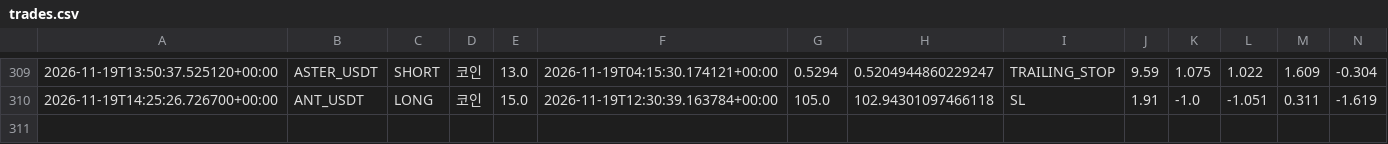
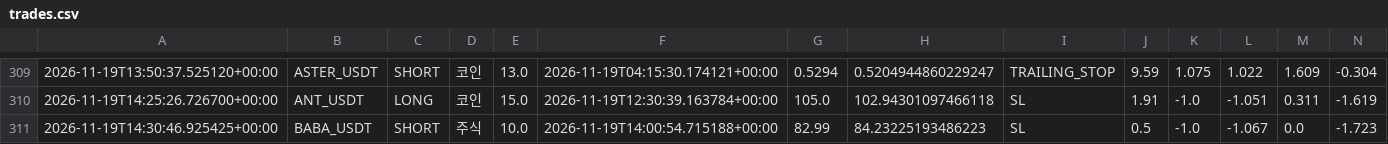
Before and after one commit to wjdtks255-lgtm/Gateio_signal, a CSV file: trades.csv, drawn as a sheet; only a part is shown, gaps mark what is left out; rows hold the shown columns only; the diff names each change by its address in the sheet, - before the commit and + after, or states it on an @@ line.

```diff
--- a/trades.csv
+++ b/trades.csv
+row 311: 2026-11-19T14:30:46.925425+00:00 | BABA_USDT | SHORT | 주식 | 10.0 | 2026-11-19T14:00:54.715188+00:00 | 82.99 | 84.23225193486223 | SL | 0.5 | -1.0 | -1.067 | 0.0 | -1.723
```
Also changed, not shown: ai_trades.csv, trades_audit.csv, 1 other file.
